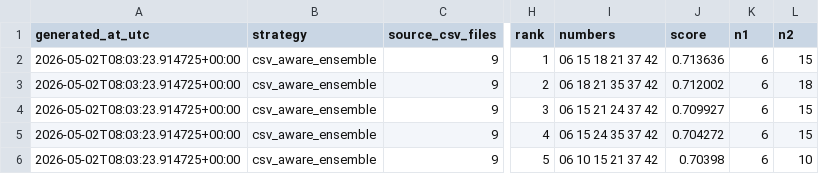
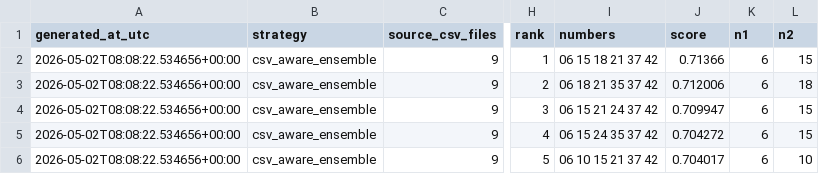
Before and after one commit to Joker7822/loto6, a CSV file: outputs/latest_predictions.csv, drawn as a sheet; only a part is shown, gaps mark what is left out; the diff names each change by its address in the sheet, - before the commit and + after, or states it on an @@ line.

```diff
--- a/outputs/latest_predictions.csv
+++ b/outputs/latest_predictions.csv
-A2:A6 (generated_at_utc): 2026-05-02T08:03:23.914725+00:00
+A2:A6 (generated_at_utc): 2026-05-02T08:08:22.534656+00:00
-J2 (score): 0.713636
+J2 (score): 0.71366
-J3 (score): 0.712002
+J3 (score): 0.712006
-J4 (score): 0.709927
+J4 (score): 0.709947
-J6 (score): 0.70398
+J6 (score): 0.704017
```
Also changed, not shown: outputs/latest_predictions_3rd_target.csv, outputs/latest_predictions_3rd_target_raw.csv, 3 other files.
